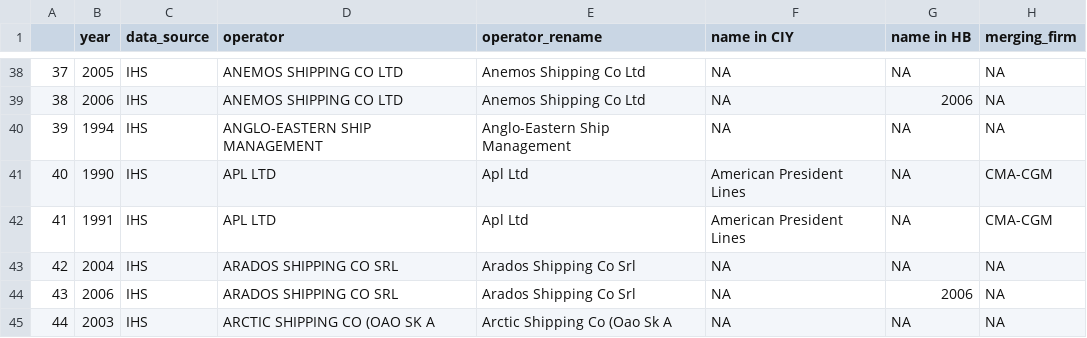
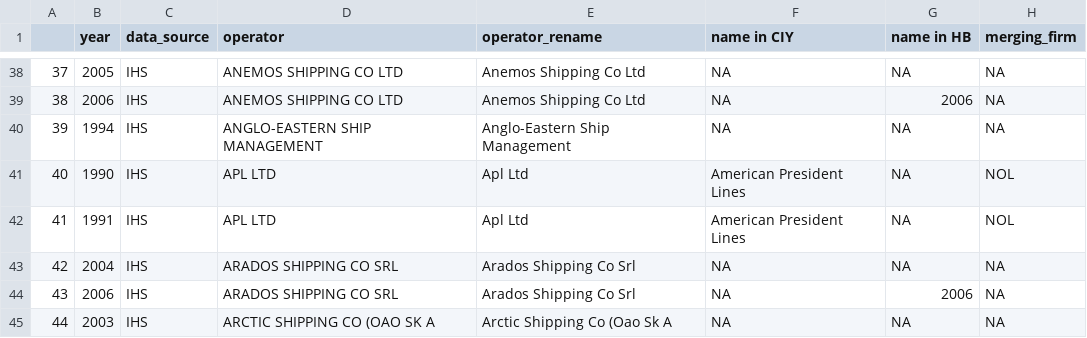
Before and after one commit to ohtanilson/container_merger_data, a CSV file: cleaned/unique_operator_list_IHS.csv, drawn as a sheet; only a part is shown, gaps mark what is left out.

```diff
--- a/cleaned/unique_operator_list_IHS.csv
+++ b/cleaned/unique_operator_list_IHS.csv
@@ -40,4 +40,4 @@
 "39",1994,"IHS","ANGLO-EASTERN SHIP MANAGEMENT","Anglo-Eastern Ship Management",NA,NA,NA
-"40",1990,"IHS","APL LTD","Apl Ltd","American President Lines",NA,"CMA-CGM"
-"41",1991,"IHS","APL LTD","Apl Ltd","American President Lines",NA,"CMA-CGM"
+"40",1990,"IHS","APL LTD","Apl Ltd","American President Lines",NA,"NOL"
+"41",1991,"IHS","APL LTD","Apl Ltd","American President Lines",NA,"NOL"
 "42",2004,"IHS","ARADOS SHIPPING CO SRL","Arados Shipping Co Srl",NA,NA,NA
```
Also changed, not shown: input/operator_level_entry_exit_merger_IHS.csv, 6 other files.
